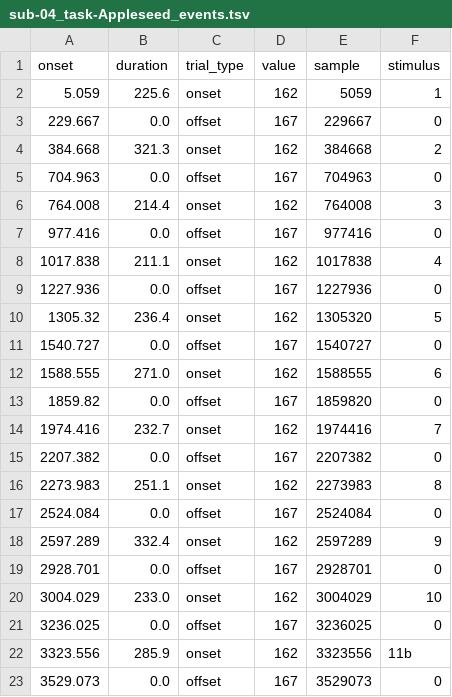
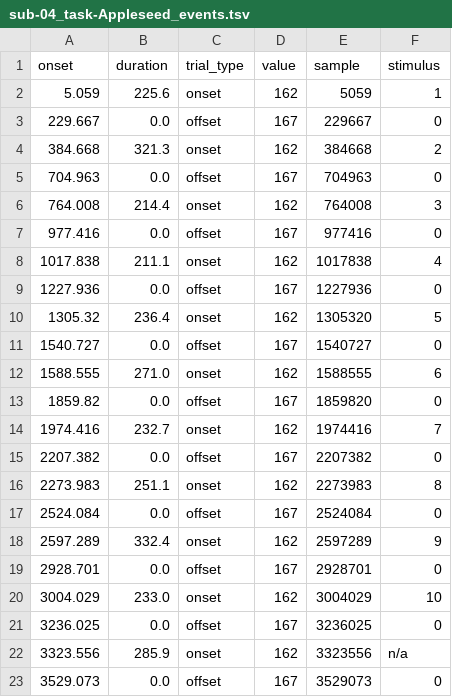
Before and after one commit to OpenNeuroDatasets-JSONLD/ds007870, a TSV file: sub-04/meg/sub-04_task-Appleseed_events.tsv, drawn as a sheet.

Commit message:
[OpenNeuro] Recorded changes

```diff
--- a/sub-04/meg/sub-04_task-Appleseed_events.tsv
+++ b/sub-04/meg/sub-04_task-Appleseed_events.tsv
@@ -21,3 +21,3 @@ onset	duration	trial_type	value	sample	stimulus
 3236.025	0.0	offset	167	3236025	0
-3323.556	285.9	onset	162	3323556	11b
+3323.556	285.9	onset	162	3323556	n/a
 3529.073	0.0	offset	167	3529073	0
```
